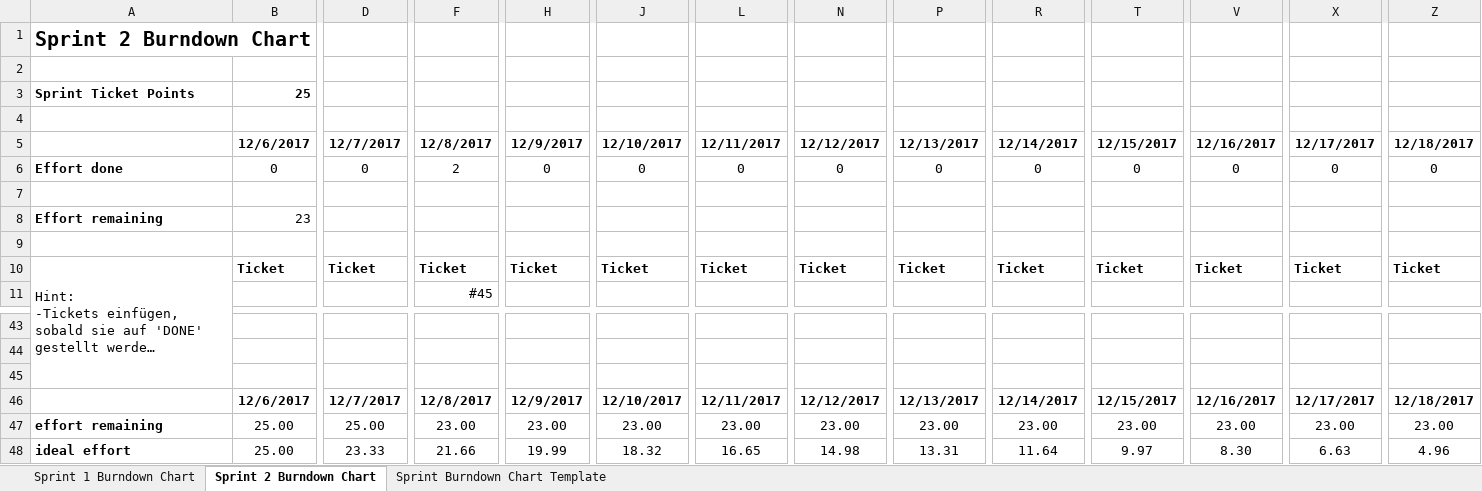
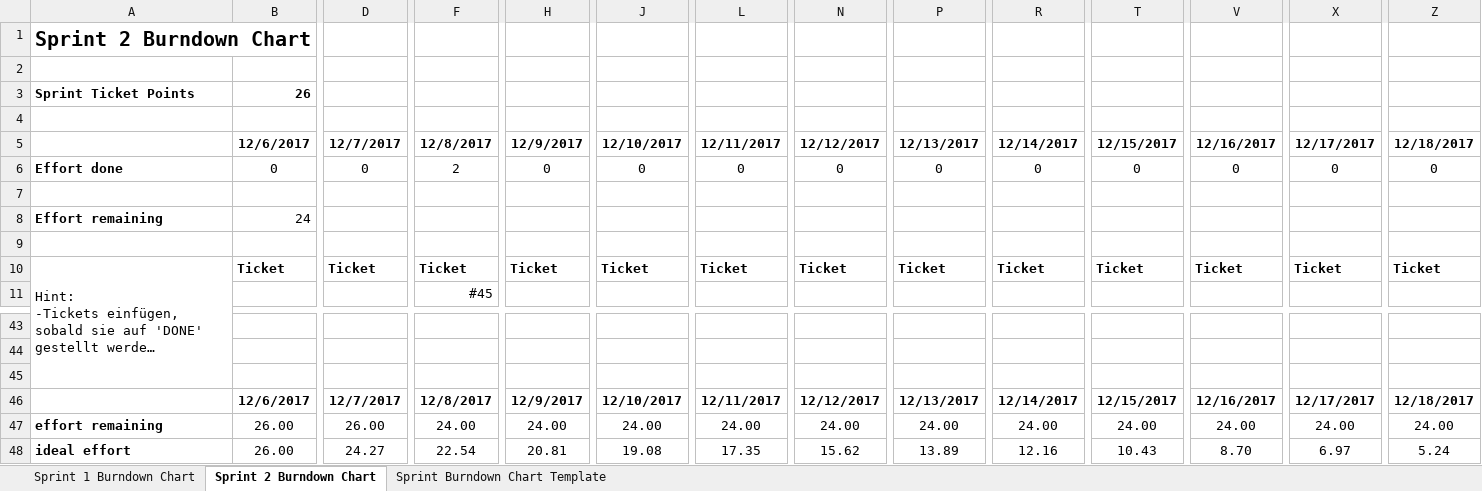
Before and after one commit to Moeby/FlatsharePlanner, an Excel workbook: planning/BurndownChart.xlsx, sheet Sprint 2 Burndown Chart, drawn as a sheet; only a part is shown, gaps mark what is left out; long unchanged cells end in …; values as stored, in another font and other column widths than the file's, no borders; charts and pictures not drawn; removed rows and columns are numbered as before the commit, all else as after; rows hold the shown columns only; the diff names each change by its address in the sheet, - before the commit and + after, or states it on an @@ line.

Commit message:
Burndown Chart

```diff
--- a/planning/BurndownChart.xlsx (sheet Sprint 2 Burndown Chart)
+++ b/planning/BurndownChart.xlsx (sheet Sprint 2 Burndown Chart)
-B3: 25
+B3: 26
-B8: 23
+B8: 24
-row 47: effort remaining | 25.00 | 25.00 | 23.00 | 23.00 | 23.00 | 23.00 | 23.00 | 23.00 | 23.00 | 23.00 | 23.00 | 23.00 | 23.00
-row 48: ideal effort | 25.00 | 23.33 | 21.66 | 19.99 | 18.32 | 16.65 | 14.98 | 13.31 | 11.64 | 9.97 | 8.30 | 6.63 | 4.96
+row 47: effort remaining | 26.00 | 26.00 | 24.00 | 24.00 | 24.00 | 24.00 | 24.00 | 24.00 | 24.00 | 24.00 | 24.00 | 24.00 | 24.00
+row 48: ideal effort | 26.00 | 24.27 | 22.54 | 20.81 | 19.08 | 17.35 | 15.62 | 13.89 | 12.16 | 10.43 | 8.70 | 6.97 | 5.24
```
Also changed, not shown: charts or pictures.
